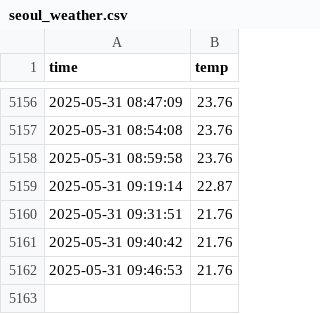
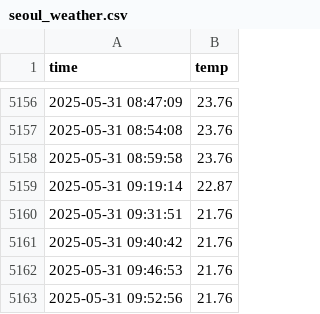
Before and after one commit to KimYongHo1/seoul_weather_5m, a CSV file: seoul_weather.csv, drawn as a sheet; only a part is shown, gaps mark what is left out; the diff names each change by its address in the sheet, - before the commit and + after, or states it on an @@ line.

```diff
--- a/seoul_weather.csv
+++ b/seoul_weather.csv
+row 5163: 2025-05-31 09:52:56 | 21.76
```
